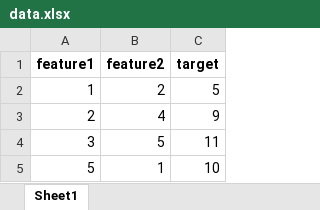
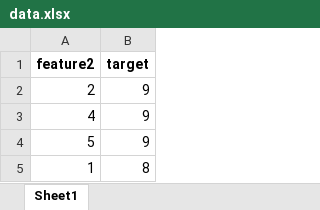
Before and after one commit to Pakdelark/ML, an Excel workbook: data.xlsx, sheet Sheet1, drawn as a sheet; values as stored, in another font and other column widths than the file's, no borders; removed rows and columns are numbered as before the commit, all else as after; the diff names each change by its address in the sheet, - before the commit and + after, or states it on an @@ line.

```diff
--- a/data.xlsx (sheet Sheet1)
+++ b/data.xlsx (sheet Sheet1)
-column A (feature1), rows 2-5: 1 | 2 | 3 | 5
-B2 (target): 5
+B2 (target): 9
-B4 (target): 11
+B4 (target): 9
-B5 (target): 10
+B5 (target): 8
```
Also changed, not shown: 3 other files.
